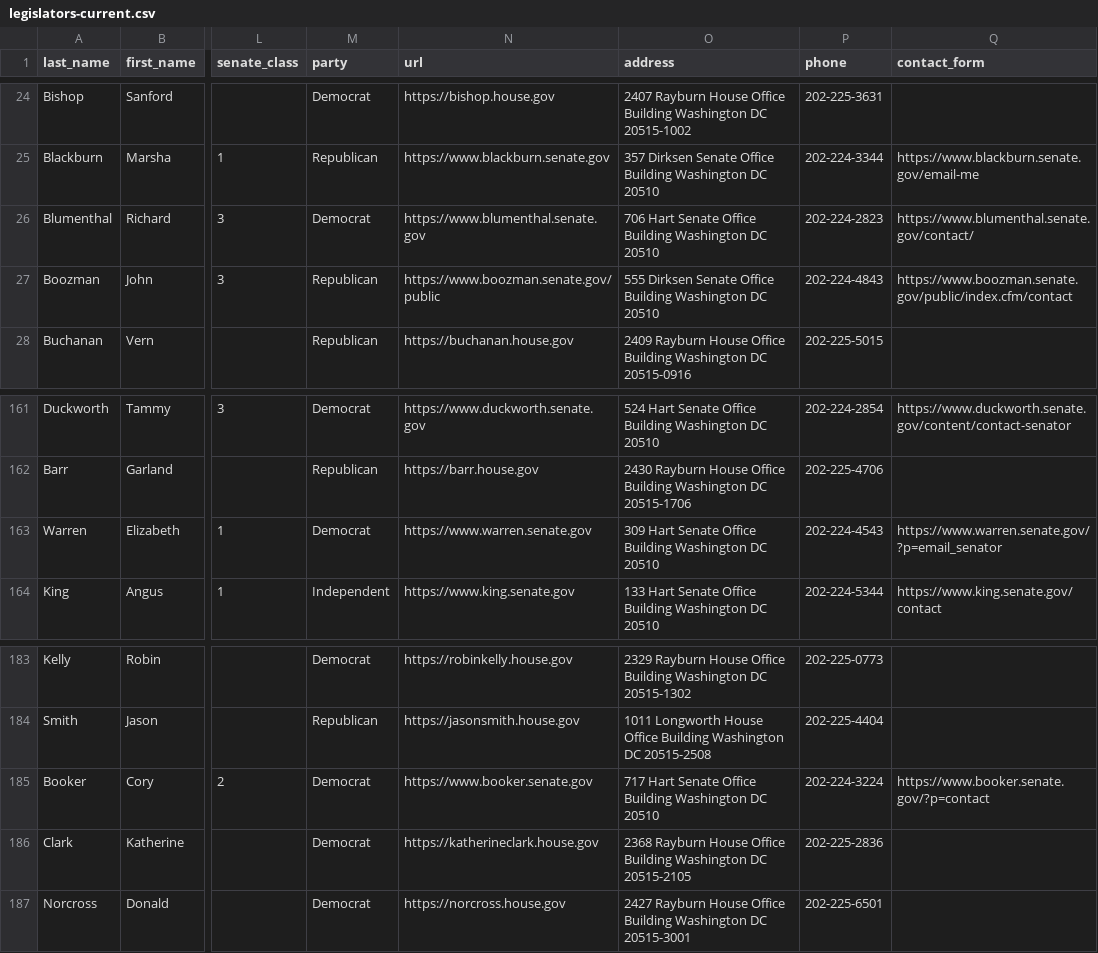
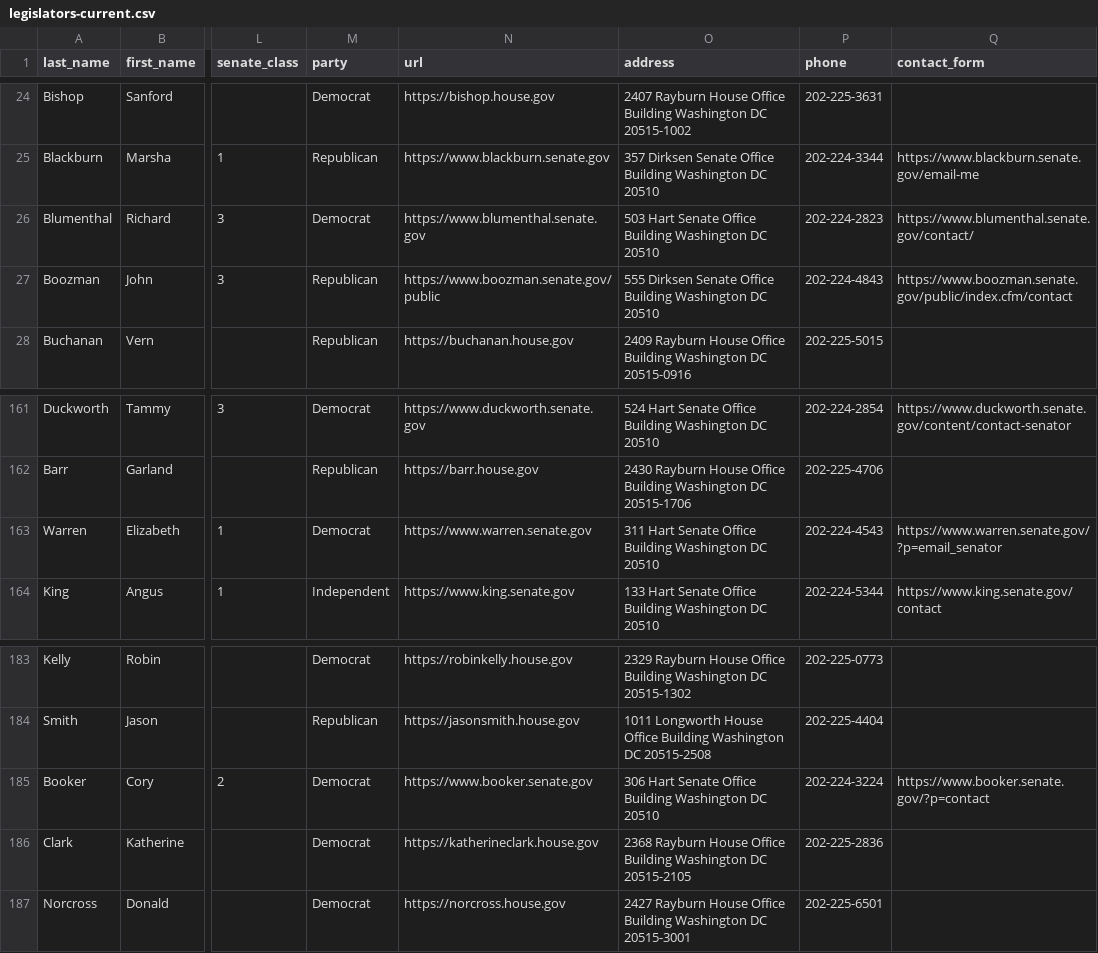
Before and after one commit to unitedstates/congress-legislators, a CSV file: legislators-current.csv, drawn as a sheet; only a part is shown, gaps mark what is left out; the diff names each change by its address in the sheet, - before the commit and + after, or states it on an @@ line.

```diff
--- a/legislators-current.csv
+++ b/legislators-current.csv
-O26 (address): 706 Hart Senate…
+O26 (address): 503 Hart Senate…
-O163 (address): 309 Hart Senate…
+O163 (address): 311 Hart Senate…
-O185 (address): 717 Hart Senate…
+O185 (address): 306 Hart Senate…
```
Also changed, not shown: legislators-district-offices.csv, 8 other files.
